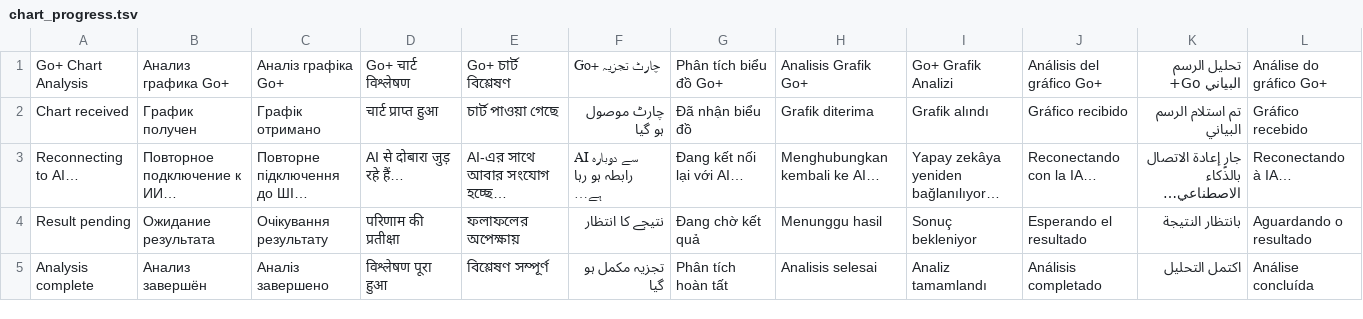
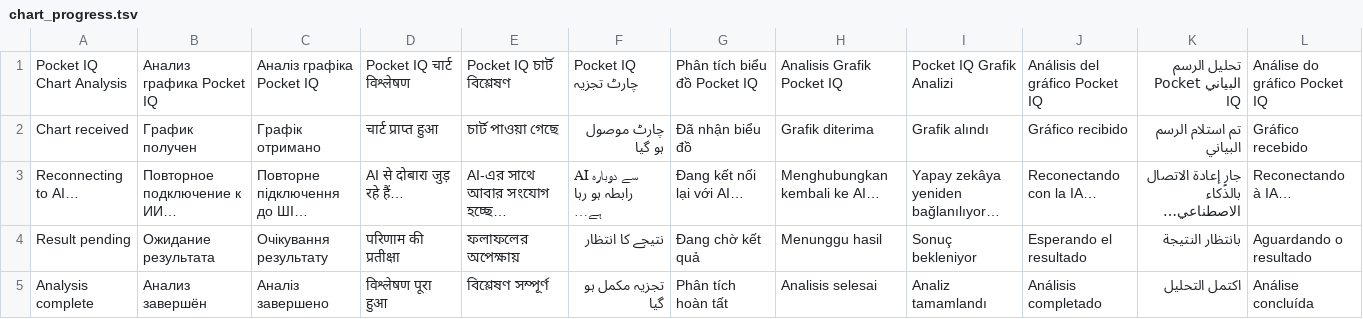
Before and after one commit to neetud252-create/funnel-bot, a TSV file: locales/chart_progress.tsv, drawn as a sheet; removed rows and columns are numbered as before the commit, all else as after; the diff names each change by its address in the sheet, - before the commit and + after, or states it on an @@ line.

```diff
--- a/locales/chart_progress.tsv
+++ b/locales/chart_progress.tsv
-row 1: Go+ Chart Analysis | Анализ графика Go+ | Аналіз графіка Go+ | Go+ चार्ट विश्लेषण | Go+ চার্ট বিশ্লেষণ | Go+ چارٹ تجزیہ | Phân tích biểu đồ Go+ | Analisis Grafik Go+ | Go+ Grafik Analizi | Análisis del gráfico Go+ | تحليل الرسم البياني Go+ | Análise do gráfico Go+
+row 1: Pocket IQ Chart Analysis | Анализ графика Pocket IQ | Аналіз графіка Pocket IQ | Pocket IQ चार्ट विश्लेषण | Pocket IQ চার্ট বিশ্লেষণ | Pocket IQ چارٹ تجزیہ | Phân tích biểu đồ Pocket IQ | Analisis Grafik Pocket IQ | Pocket IQ Grafik Analizi | Análisis del gráfico Pocket IQ | تحليل الرسم البياني Pocket IQ | Análise do gráfico Pocket IQ
```
Also changed, not shown: locales/chart_trial.tsv, locales/funnel.tsv, 35 other files.
